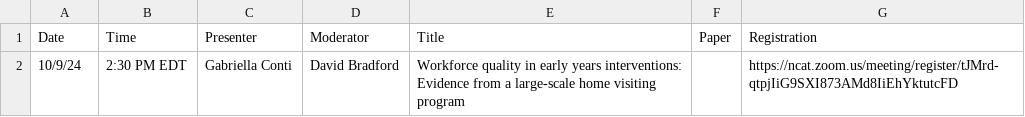
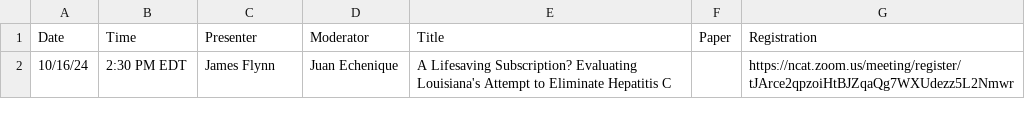
Before and after one commit to ernbilen/EHEC-website, a CSV file: _data/main_page.csv, drawn as a sheet.

Commit message:
main page update

```diff
--- a/_data/main_page.csv
+++ b/_data/main_page.csv
@@ -1,2 +1,2 @@
 Date,Time,Presenter,Moderator,Title,Paper,Registration
-10/9/24,2:30 PM EDT,Gabriella Conti ,David Bradford,Workforce quality in early years interventions: Evidence from a large-scale home visiting program,,https://ncat.zoom.us/meeting/register/tJMrd-qtpjIiG9SXI873AMd8IiEhYktutcFD
+10/16/24,2:30 PM EDT,James Flynn ,Juan Echenique,A Lifesaving Subscription? Evaluating Louisiana's Attempt to Eliminate Hepatitis C,,https://ncat.zoom.us/meeting/register/tJArce2qpzoiHtBJZqaQg7WXUdezz5L2Nmwr
```
Also changed, not shown: 1 other file.
